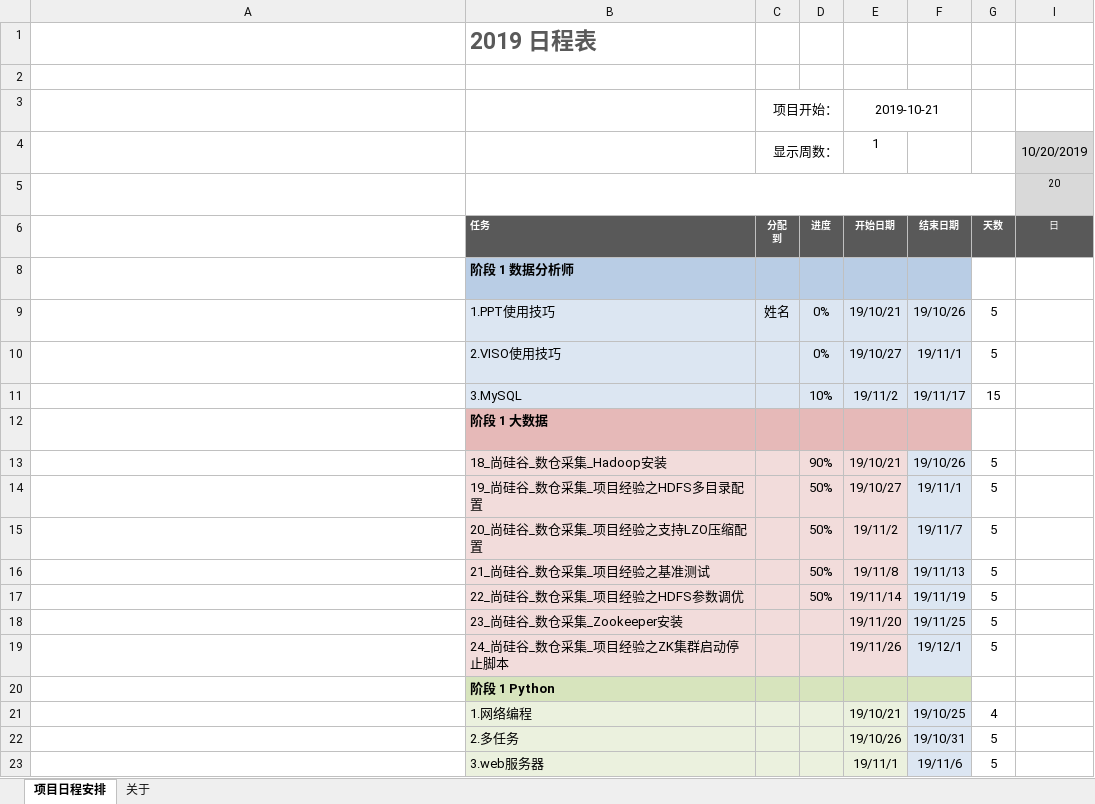
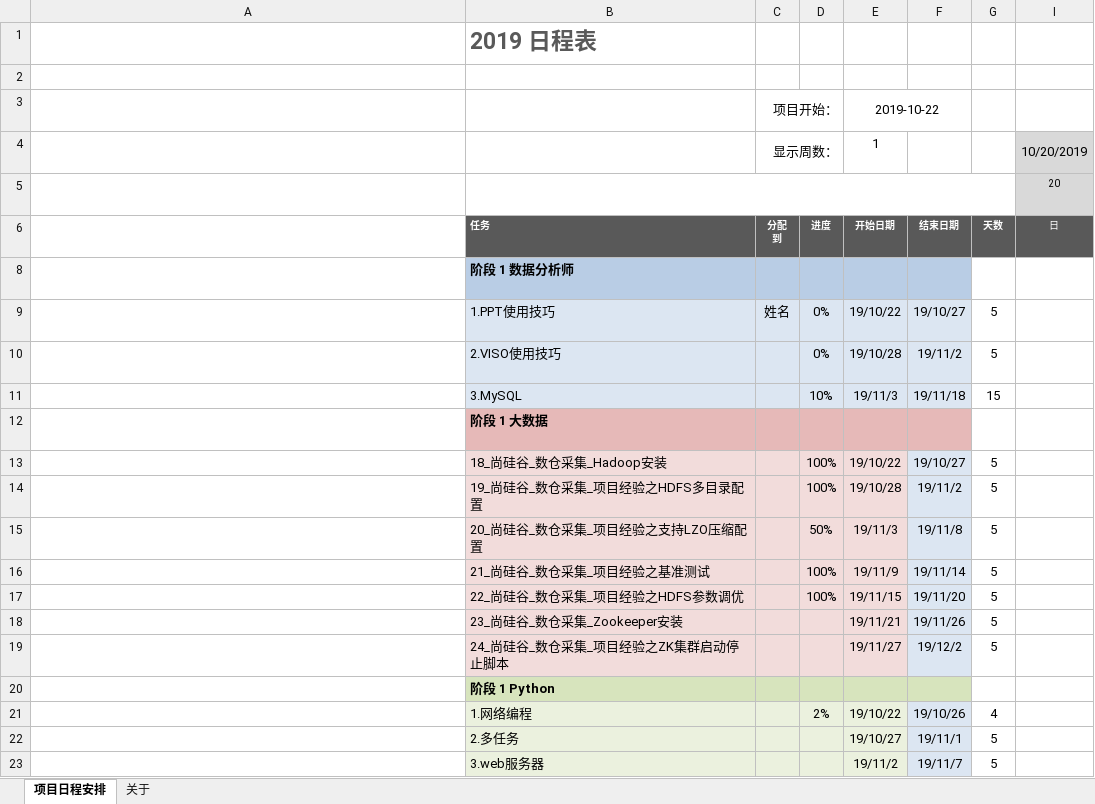
Before and after one commit to yangzhongming/docs, an Excel workbook: 2019schedule.xlsx, sheet 项目日程安排, drawn as a sheet; only a part is shown; long unchanged cells end in …; values as stored, in another font and other column widths than the file's, no borders; conditional formats not drawn; the diff covers the shown part only; the diff names each change by its address in the sheet, - before the commit and + after, or states it on an @@ line.

```diff
--- a/2019schedule.xlsx (sheet 项目日程安排)
+++ b/2019schedule.xlsx (sheet 项目日程安排)
-E3: 2019-10-21
+E3: 2019-10-22
-E9: 19/10/21
+E9: 19/10/22
-F9: 19/10/26
+F9: 19/10/27
-E10: 19/10/27
+E10: 19/10/28
-F10: 19/11/1
+F10: 19/11/2
-E11: 19/11/2
+E11: 19/11/3
-F11: 19/11/17
+F11: 19/11/18
-D13: 90%
+D13: 100%
-E13: 19/10/21
+E13: 19/10/22
-F13: 19/10/26
+F13: 19/10/27
-D14: 50%
+D14: 100%
-E14: 19/10/27
+E14: 19/10/28
-F14: 19/11/1
+F14: 19/11/2
-E15: 19/11/2
+E15: 19/11/3
-F15: 19/11/7
+F15: 19/11/8
-D16:D17: 50%
+D16:D17: 100%
-E16: 19/11/8
+E16: 19/11/9
-F16: 19/11/13
+F16: 19/11/14
-E17: 19/11/14
+E17: 19/11/15
-F17: 19/11/19
+F17: 19/11/20
-E18: 19/11/20
+E18: 19/11/21
-F18: 19/11/25
+F18: 19/11/26
-E19: 19/11/26
+E19: 19/11/27
-F19: 19/12/1
+F19: 19/12/2
-D21: (empty)
+D21: 2%
-E21: 19/10/21
+E21: 19/10/22
-F21: 19/10/25
+F21: 19/10/26
-E22: 19/10/26
+E22: 19/10/27
-F22: 19/10/31
+F22: 19/11/1
-E23: 19/11/1
+E23: 19/11/2
-F23: 19/11/6
+F23: 19/11/7
```
Also changed, not shown: 4 edited cells elsewhere in this sheet.
